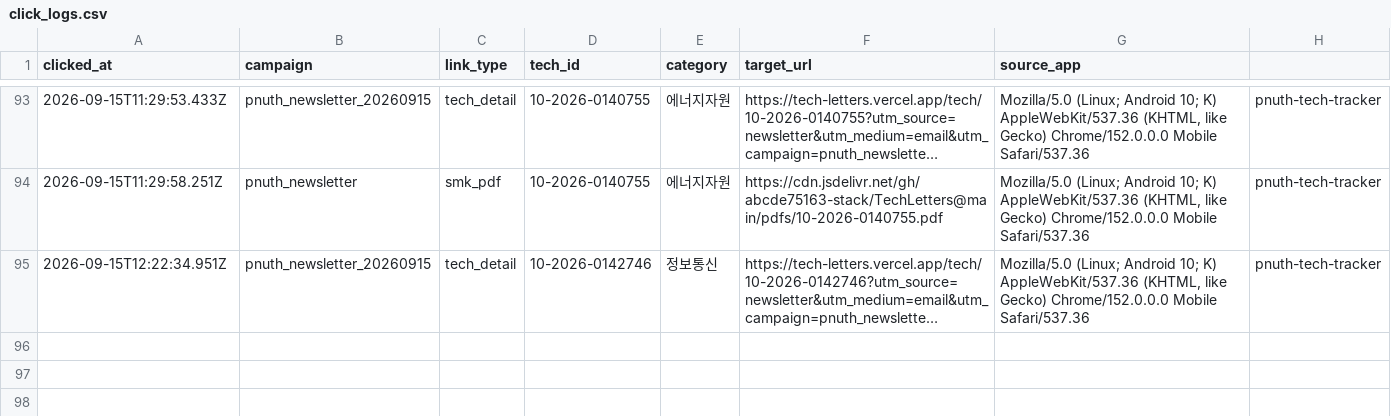
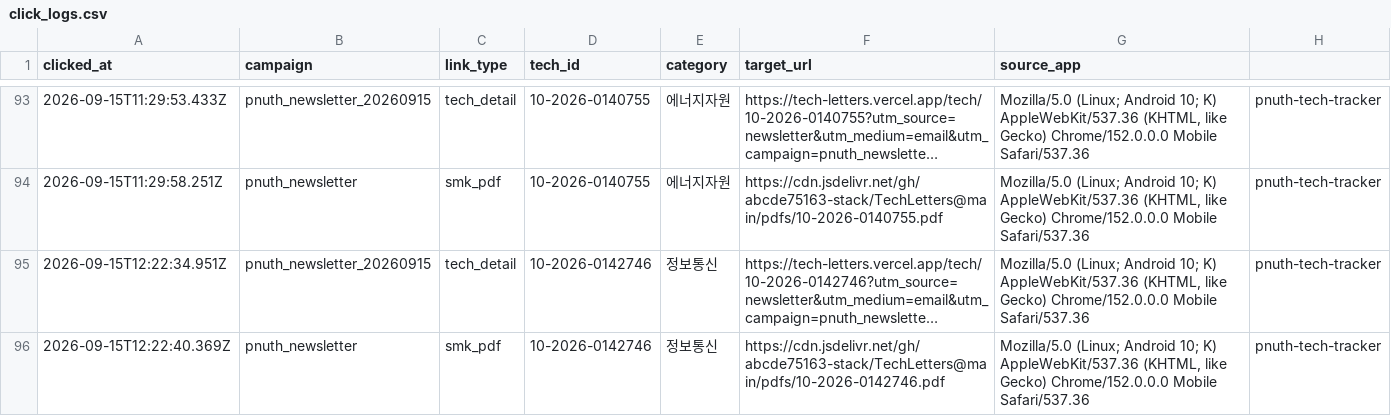
Before and after one commit to abcde75163-stack/TechLetters, a CSV file: logs/click_logs.csv, drawn as a sheet; only a part is shown, gaps mark what is left out; long unchanged cells end in …; the diff names each change by its address in the sheet, - before the commit and + after, or states it on an @@ line.

Commit message:
Append newsletter click log

```diff
--- a/logs/click_logs.csv
+++ b/logs/click_logs.csv
+row 96: 2026-09-15T12:22:40.369Z | pnuth_newsletter | smk_pdf | 10-2026-0142746 | 정보통신 | https://cdn.jsdelivr.net/gh/abcde75163-stack/TechLetters@main/pdfs/10-2026-0142746.pdf | Mozilla/5.0 (Linux; Android 10; K) AppleWebKit/537.36 (KHTML, like Gecko) Chrome/152.0.0.0 Mobile Safari/537.36 | pnuth-tech-tracker
```
